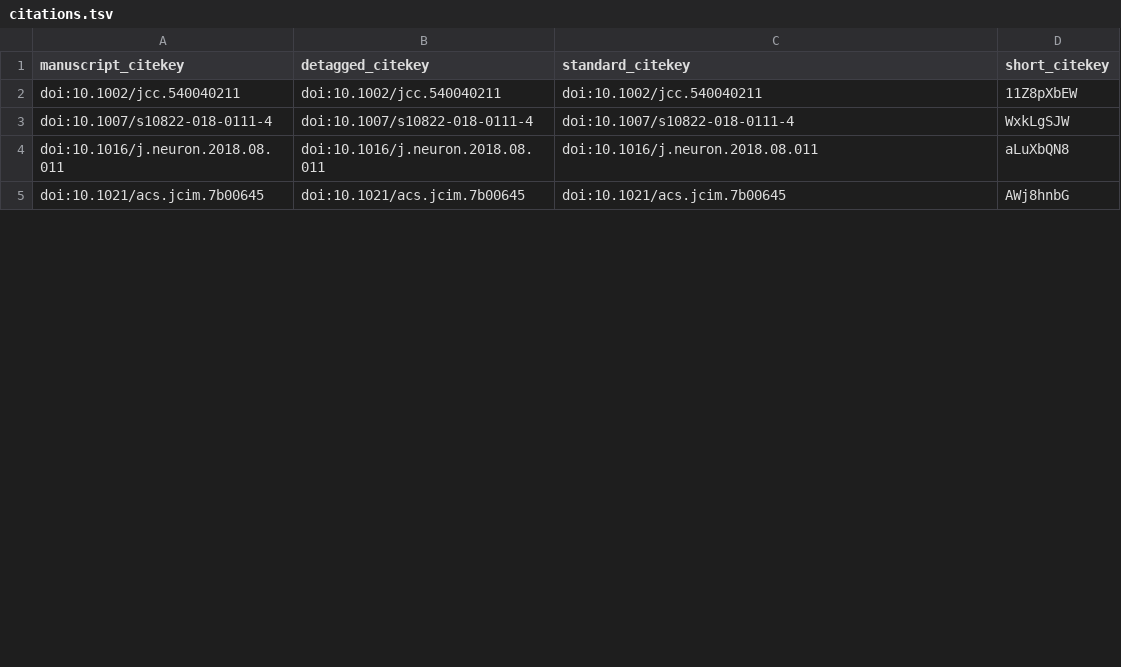
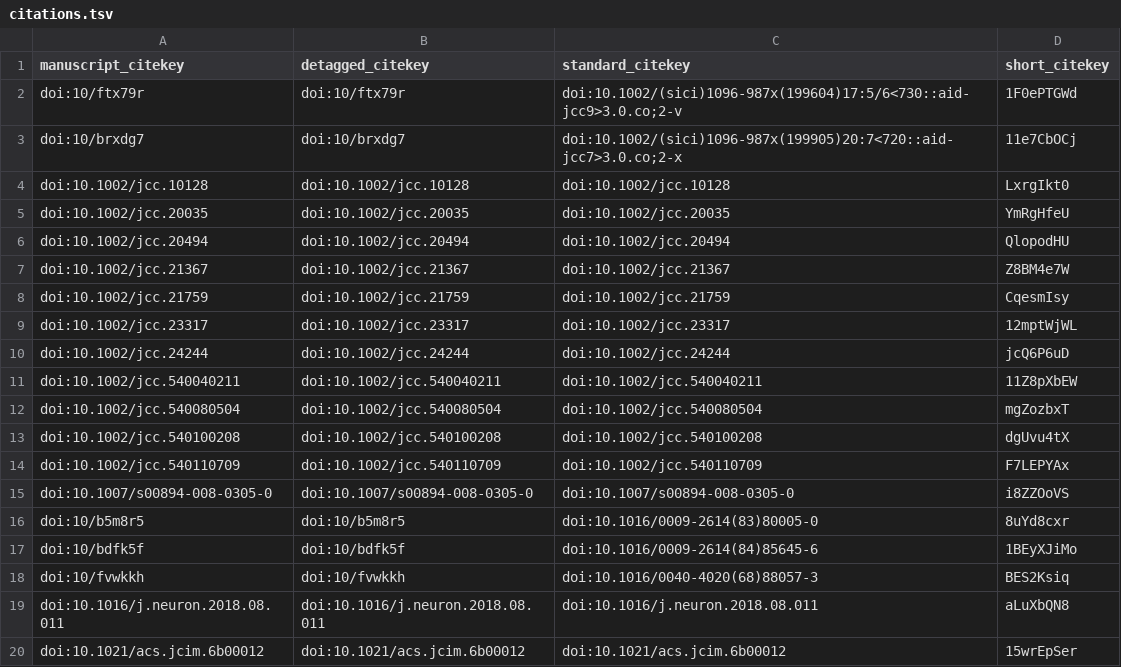
Before and after one commit to ChayaSt/wbo-manuscript, a TSV file: citations.tsv, drawn as a sheet; only a part is shown; the shorter side is filled out with more unchanged rows; removed rows and columns are numbered as before the commit, all else as after; the diff covers the shown part only; the diff names each change by its address in the sheet, - before the commit and + after, or states it on an @@ line.

```diff
--- a/citations.tsv
+++ b/citations.tsv
+row 2: doi:10/ftx79r | doi:10/ftx79r | doi:10.1002/(sici)1096-987x(199604)17:5/6<730::aid-jcc9>3.0.co;2-v | 1F0ePTGWd
+row 3: doi:10/brxdg7 | doi:10/brxdg7 | doi:10.1002/(sici)1096-987x(199905)20:7<720::aid-jcc7>3.0.co;2-x | 11e7CbOCj
+row 4: doi:10.1002/jcc.10128 | doi:10.1002/jcc.10128 | doi:10.1002/jcc.10128 | LxrgIkt0
+row 5: doi:10.1002/jcc.20035 | doi:10.1002/jcc.20035 | doi:10.1002/jcc.20035 | YmRgHfeU
+row 6: doi:10.1002/jcc.20494 | doi:10.1002/jcc.20494 | doi:10.1002/jcc.20494 | QlopodHU
+row 7: doi:10.1002/jcc.21367 | doi:10.1002/jcc.21367 | doi:10.1002/jcc.21367 | Z8BM4e7W
+row 8: doi:10.1002/jcc.21759 | doi:10.1002/jcc.21759 | doi:10.1002/jcc.21759 | CqesmIsy
+row 9: doi:10.1002/jcc.23317 | doi:10.1002/jcc.23317 | doi:10.1002/jcc.23317 | 12mptWjWL
+row 10: doi:10.1002/jcc.24244 | doi:10.1002/jcc.24244 | doi:10.1002/jcc.24244 | jcQ6P6uD
-row 3: doi:10.1007/s10822-018-0111-4 | doi:10.1007/s10822-018-0111-4 | doi:10.1007/s10822-018-0111-4 | WxkLgSJW
+row 12: doi:10.1002/jcc.540080504 | doi:10.1002/jcc.540080504 | doi:10.1002/jcc.540080504 | mgZozbxT
+row 13: doi:10.1002/jcc.540100208 | doi:10.1002/jcc.540100208 | doi:10.1002/jcc.540100208 | dgUvu4tX
+row 14: doi:10.1002/jcc.540110709 | doi:10.1002/jcc.540110709 | doi:10.1002/jcc.540110709 | F7LEPYAx
+row 15: doi:10.1007/s00894-008-0305-0 | doi:10.1007/s00894-008-0305-0 | doi:10.1007/s00894-008-0305-0 | i8ZZOoVS
+row 16: doi:10/b5m8r5 | doi:10/b5m8r5 | doi:10.1016/0009-2614(83)80005-0 | 8uYd8cxr
+row 17: doi:10/bdfk5f | doi:10/bdfk5f | doi:10.1016/0009-2614(84)85645-6 | 1BEyXJiMo
+row 18: doi:10/fvwkkh | doi:10/fvwkkh | doi:10.1016/0040-4020(68)88057-3 | BES2Ksiq
+row 20: doi:10.1021/acs.jcim.6b00012 | doi:10.1021/acs.jcim.6b00012 | doi:10.1021/acs.jcim.6b00012 | 15wrEpSer
```
Also changed, not shown: 25 added rows and 4 removed rows elsewhere in this file, 5 other files.
